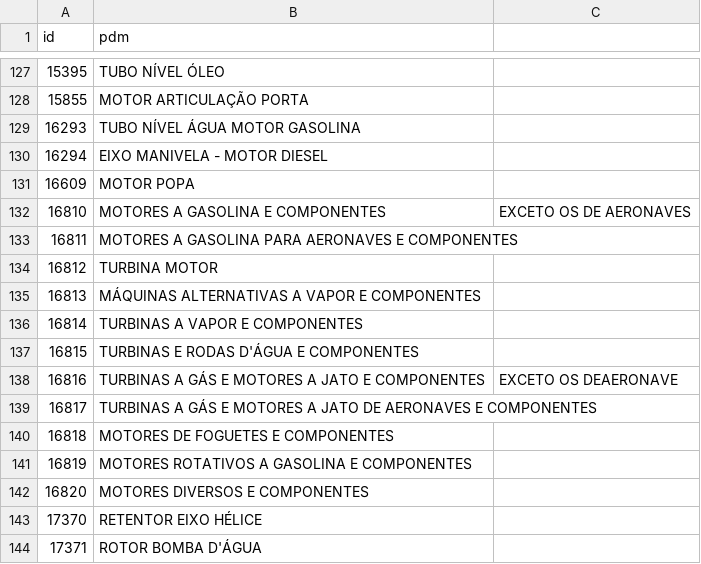
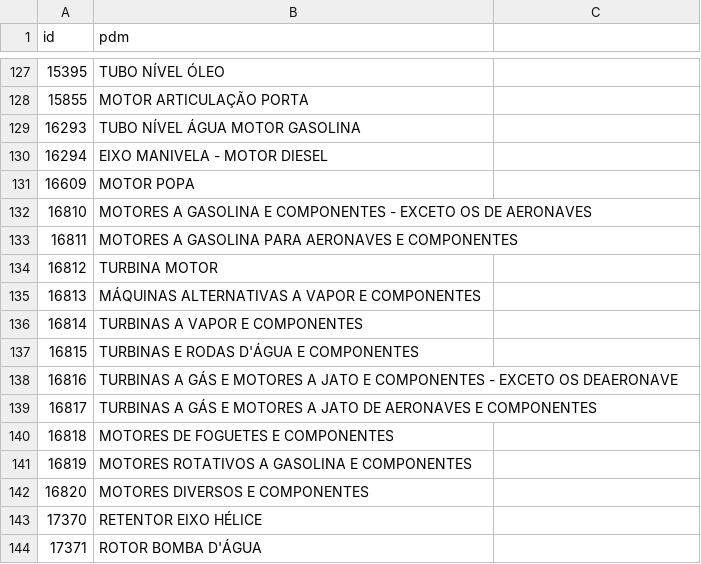
Before and after one commit to ant-rod-silva/catmat_compras_gov_pub, a CSV file: pdm/csv/grupo28_pdm.csv, drawn as a sheet; only a part is shown, gaps mark what is left out.

Commit message:
Update grupo28_pdm.csv

```diff
--- a/pdm/csv/grupo28_pdm.csv
+++ b/pdm/csv/grupo28_pdm.csv
@@ -131,3 +131,3 @@ id,pdm
 16609,MOTOR POPA
-16810,MOTORES A GASOLINA E COMPONENTES, EXCETO OS DE AERONAVES
+16810,MOTORES A GASOLINA E COMPONENTES - EXCETO OS DE AERONAVES
 16811,MOTORES A GASOLINA PARA AERONAVES E COMPONENTES
@@ -137,3 +137,3 @@ id,pdm
 16815,TURBINAS E RODAS D'ÁGUA E COMPONENTES
-16816,TURBINAS A GÁS E MOTORES A JATO E COMPONENTES, EXCETO OS DEAERONAVE
+16816,TURBINAS A GÁS E MOTORES A JATO E COMPONENTES - EXCETO OS DEAERONAVE
 16817,TURBINAS A GÁS E MOTORES A JATO DE AERONAVES E COMPONENTES
```
